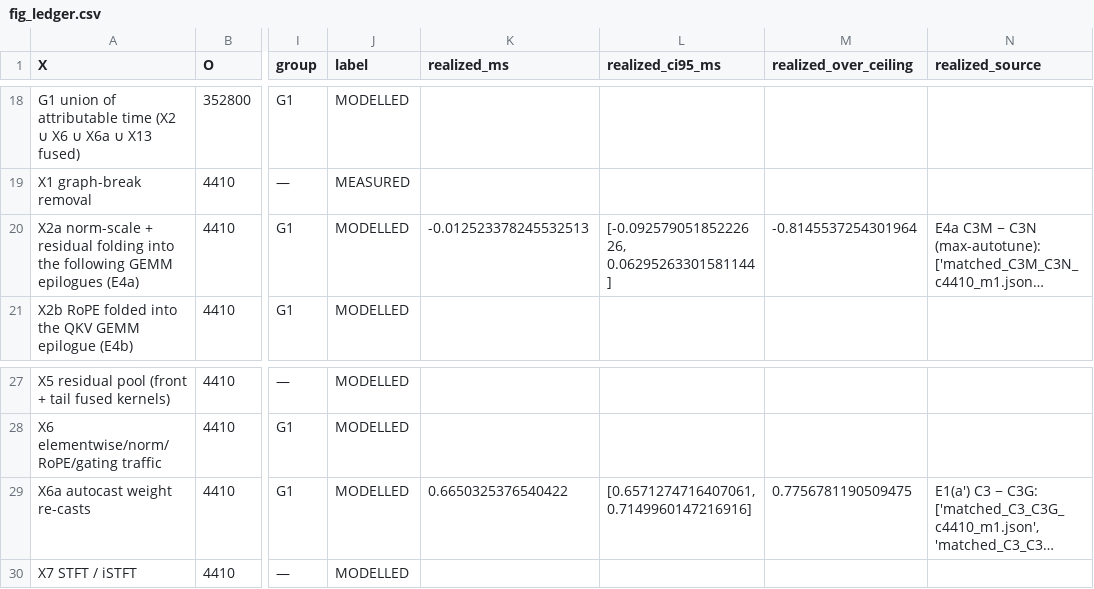
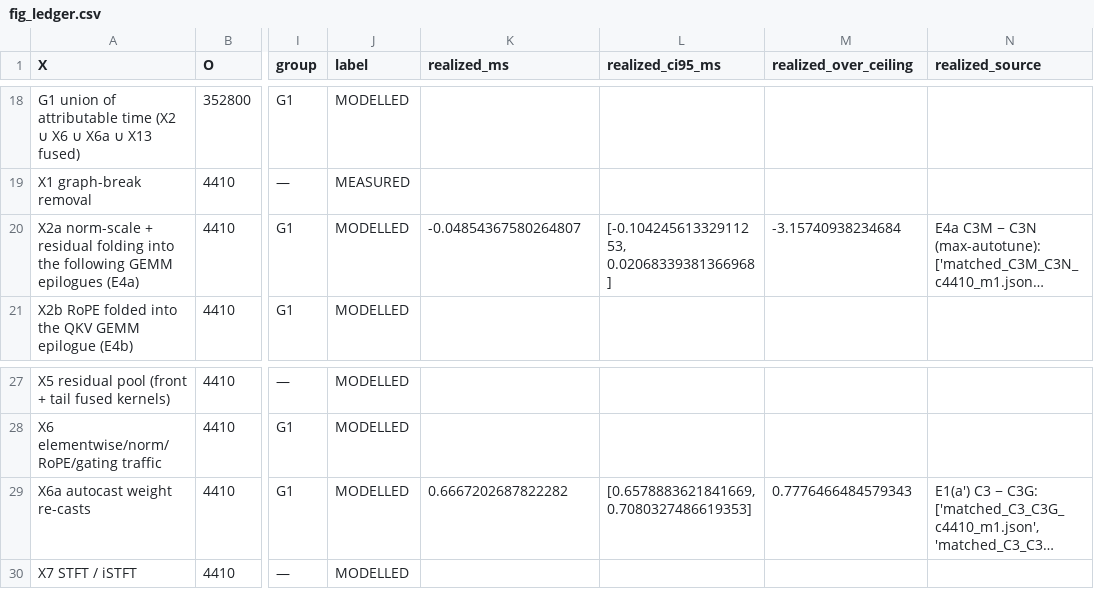
Before and after one commit to Shakil-Muhit/sm120-nulltest, a CSV file: docs/phase3/figures/fig_ledger.csv, drawn as a sheet; only a part is shown, gaps mark what is left out; long unchanged cells end in …; the diff names each change by its address in the sheet, - before the commit and + after, or states it on an @@ line.

```diff
--- a/docs/phase3/figures/fig_ledger.csv
+++ b/docs/phase3/figures/fig_ledger.csv
-K20 (realized_ms): -0.012523378245532513
+K20 (realized_ms): -0.04854367580264807
-L20 (realized_ci95_ms): [-0.09257905185222626, 0.06295263301581144]
+L20 (realized_ci95_ms): [-0.10424561332911253, 0.02068339381366968]
-M20 (realized_over_ceiling): -0.8145537254301964
+M20 (realized_over_ceiling): -3.15740938234684
-K29 (realized_ms): 0.6650325376540422
+K29 (realized_ms): 0.6667202687822282
-L29 (realized_ci95_ms): [0.6571274716407061, 0.7149960147216916]
+L29 (realized_ci95_ms): [0.6578883621841669, 0.7080327486619353]
-M29 (realized_over_ceiling): 0.7756781190509475
+M29 (realized_over_ceiling): 0.7776466484579343
```
Also changed, not shown: docs/phase3/figures/fig_aa.csv, 11 other files.
